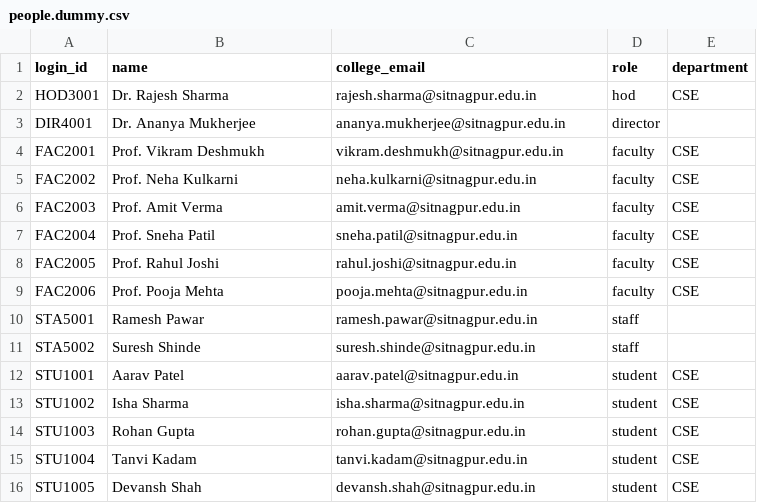
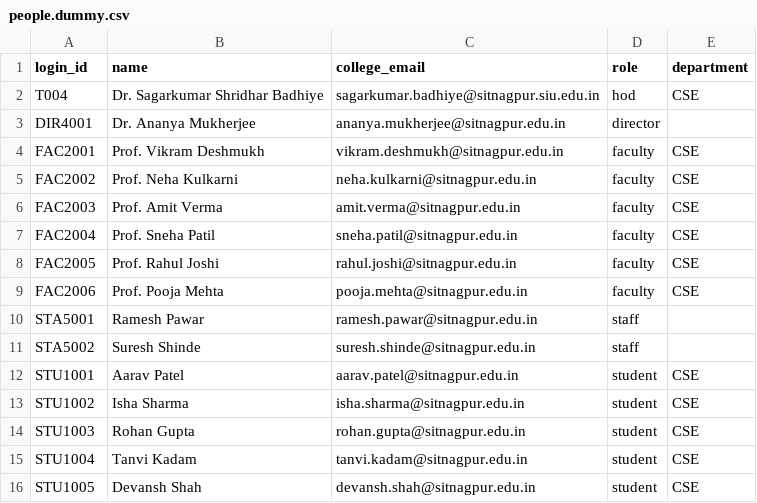
Before and after one commit to Rudrakshi2006/Approve_It, a CSV file: supabase/seed/people.dummy.csv, drawn as a sheet.

Commit message:
fix(workflow): preserve department on people upsert and update HOD to Dr. Sagar Badhiye

```diff
--- a/supabase/seed/people.dummy.csv
+++ b/supabase/seed/people.dummy.csv
@@ -1,3 +1,3 @@
 login_id,name,college_email,role,department
-HOD3001,Dr. Rajesh Sharma,rajesh.sharma@sitnagpur.edu.in,hod,CSE
+T004,Dr. Sagarkumar Shridhar Badhiye,sagarkumar.badhiye@sitnagpur.siu.edu.in,hod,CSE
 DIR4001,Dr. Ananya Mukherjee,ananya.mukherjee@sitnagpur.edu.in,director,
```
Also changed, not shown: 1 other file.
